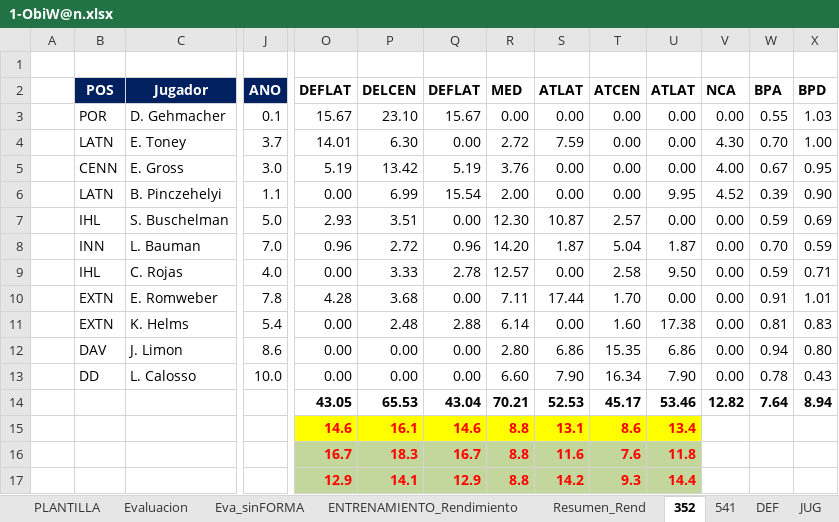
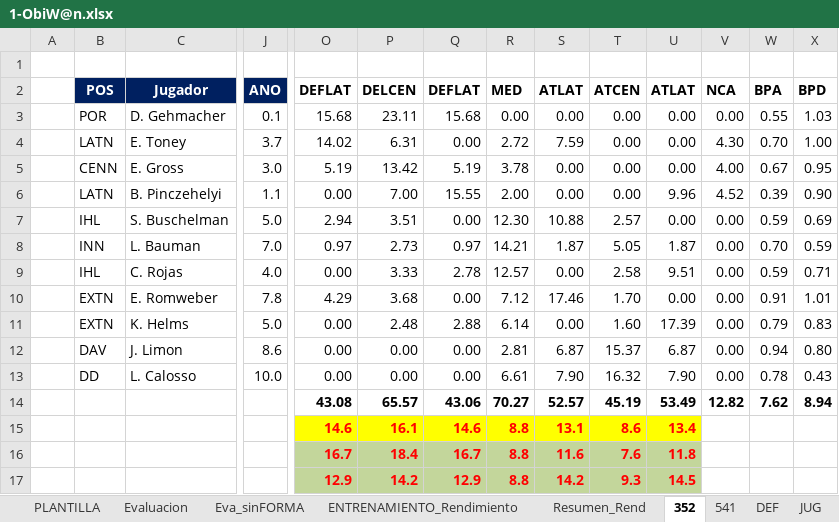
Before and after one commit to uny11/HI, an Excel workbook: projects/current/hattrick/1-ObiW@n.xlsx, sheet 352, drawn as a sheet; only a part is shown, gaps mark what is left out; values as stored, in another font and other column widths than the file's, no borders; conditional formats not drawn; removed rows and columns are numbered as before the commit, all else as after; rows hold the shown columns only; the diff names each change by its address in the sheet, - before the commit and + after, or states it on an @@ line.

```diff
--- a/projects/current/hattrick/1-ObiW@n.xlsx (sheet 352)
+++ b/projects/current/hattrick/1-ObiW@n.xlsx (sheet 352)
-O3 (DEFLAT): 15.67
+O3 (DEFLAT): 15.68
-P3 (DELCEN): 23.10
+P3 (DELCEN): 23.11
-Q3 (DEFLAT): 15.67
+Q3 (DEFLAT): 15.68
-O4 (DEFLAT): 14.01
+O4 (DEFLAT): 14.02
-P4 (DELCEN): 6.30
+P4 (DELCEN): 6.31
-R5 (MED): 3.76
+R5 (MED): 3.78
-P6 (DELCEN): 6.99
+P6 (DELCEN): 7.00
-Q6 (DEFLAT): 15.54
+Q6 (DEFLAT): 15.55
-U6 (ATLAT): 9.95
+U6 (ATLAT): 9.96
-O7 (DEFLAT): 2.93
+O7 (DEFLAT): 2.94
-S7 (ATLAT): 10.87
+S7 (ATLAT): 10.88
-O8 (DEFLAT): 0.96
+O8 (DEFLAT): 0.97
-P8 (DELCEN): 2.72
+P8 (DELCEN): 2.73
-Q8 (DEFLAT): 0.96
+Q8 (DEFLAT): 0.97
-R8 (MED): 14.20
+R8 (MED): 14.21
-T8 (ATCEN): 5.04
+T8 (ATCEN): 5.05
-U9 (ATLAT): 9.50
+U9 (ATLAT): 9.51
-O10 (DEFLAT): 4.28
+O10 (DEFLAT): 4.29
-R10 (MED): 7.11
+R10 (MED): 7.12
-S10 (ATLAT): 17.44
+S10 (ATLAT): 17.46
-J11 (ANO): 5.4
+J11 (ANO): 5.0
-U11 (ATLAT): 17.38
+U11 (ATLAT): 17.39
-W11 (BPA): 0.81
+W11 (BPA): 0.79
-R12 (MED): 2.80
+R12 (MED): 2.81
-S12 (ATLAT): 6.86
+S12 (ATLAT): 6.87
-T12 (ATCEN): 15.35
+T12 (ATCEN): 15.37
-U12 (ATLAT): 6.86
+U12 (ATLAT): 6.87
-R13 (MED): 6.60
+R13 (MED): 6.61
-T13 (ATCEN): 16.34
+T13 (ATCEN): 16.32
-row 14:  |  |  |  | 43.05 | 65.53 | 43.04 | 70.21 | 52.53 | 45.17 | 53.46 | 12.82 | 7.64 | 8.94
+row 14:  |  |  |  | 43.08 | 65.57 | 43.06 | 70.27 | 52.57 | 45.19 | 53.49 | 12.82 | 7.62 | 8.94
-P16 (DELCEN): 18.3
+P16 (DELCEN): 18.4
-P17 (DELCEN): 14.1
+P17 (DELCEN): 14.2
-U17 (ATLAT): 14.4
+U17 (ATLAT): 14.5
```
Also changed, not shown: sheet Evaluacion, sheet PLANTILLA, sheet Eva_sinFORMA, sheet Hall_of_Fame, sheet CAPITAN, sheet ENTRENAMIENTO_Rendimiento, 9 more sheets, hidden cells, charts or pictures, 2 other files.
